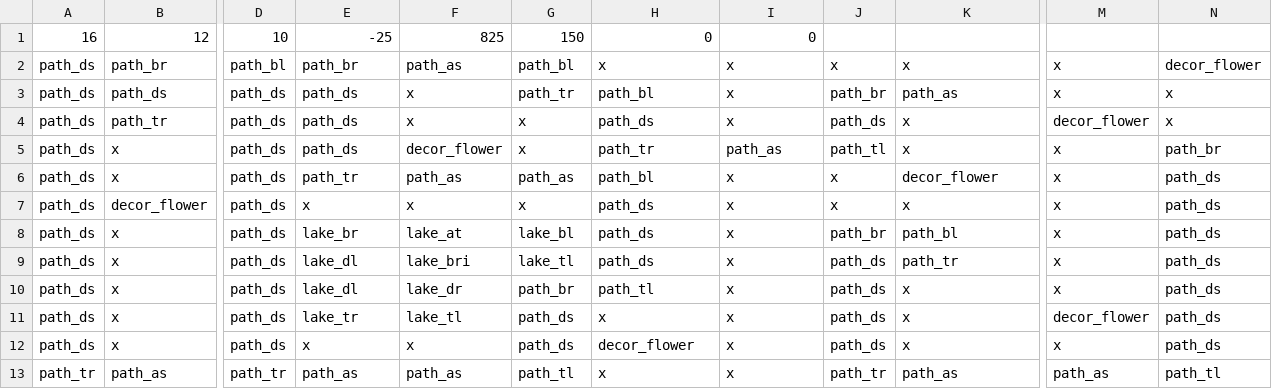
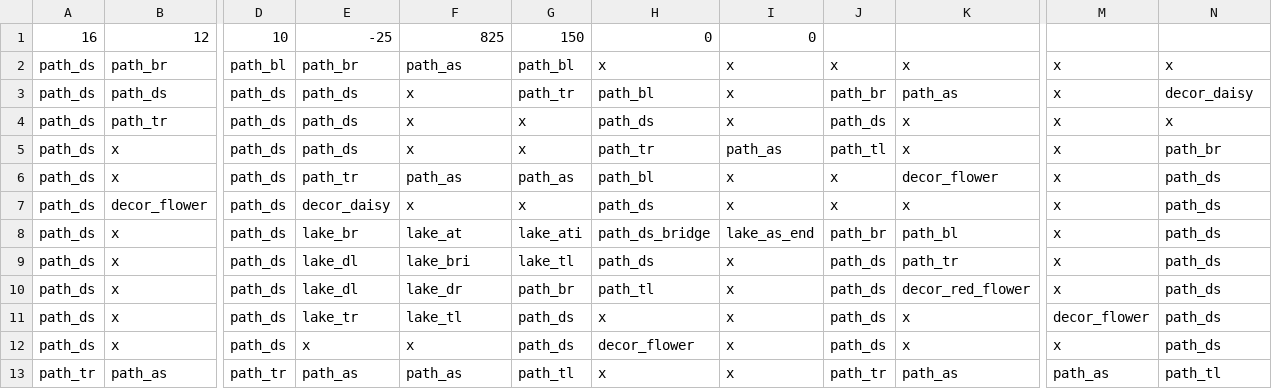
Before and after one commit to OleeL/Turris, a CSV file: assets/levels/level_1.csv, drawn as a sheet; only a part is shown, gaps mark what is left out; the diff names each change by its address in the sheet, - before the commit and + after, or states it on an @@ line.

```diff
--- a/assets/levels/level_1.csv
+++ b/assets/levels/level_1.csv
-N2: decor_flower
+N2: x
-N3: x
+N3: decor_daisy
-M4: decor_flower
+M4: x
-F5: decor_flower
+F5: x
-E7: x
+E7: decor_daisy
-G8: lake_bl
+G8: lake_ati
-H8: path_ds
+H8: path_ds_bridge
-I8: x
+I8: lake_as_end
-K10: x
+K10: decor_red_flower
```
Also changed, not shown: assets/levels/level_2.csv, assets/levels/level_3.csv, 17 other files.
